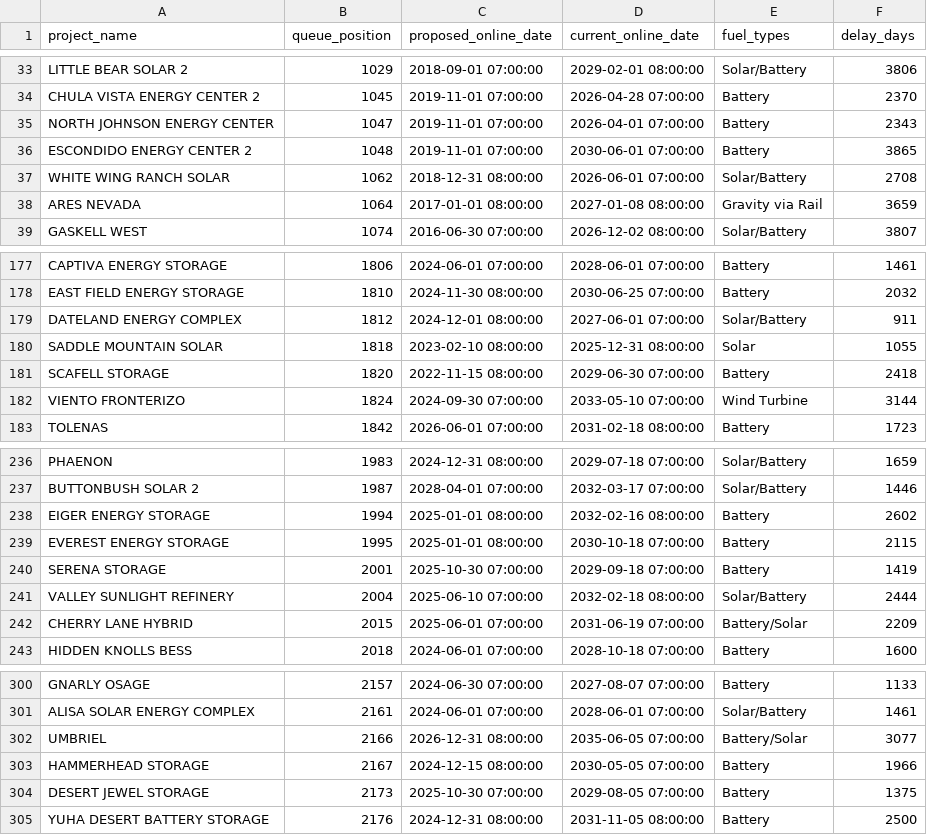
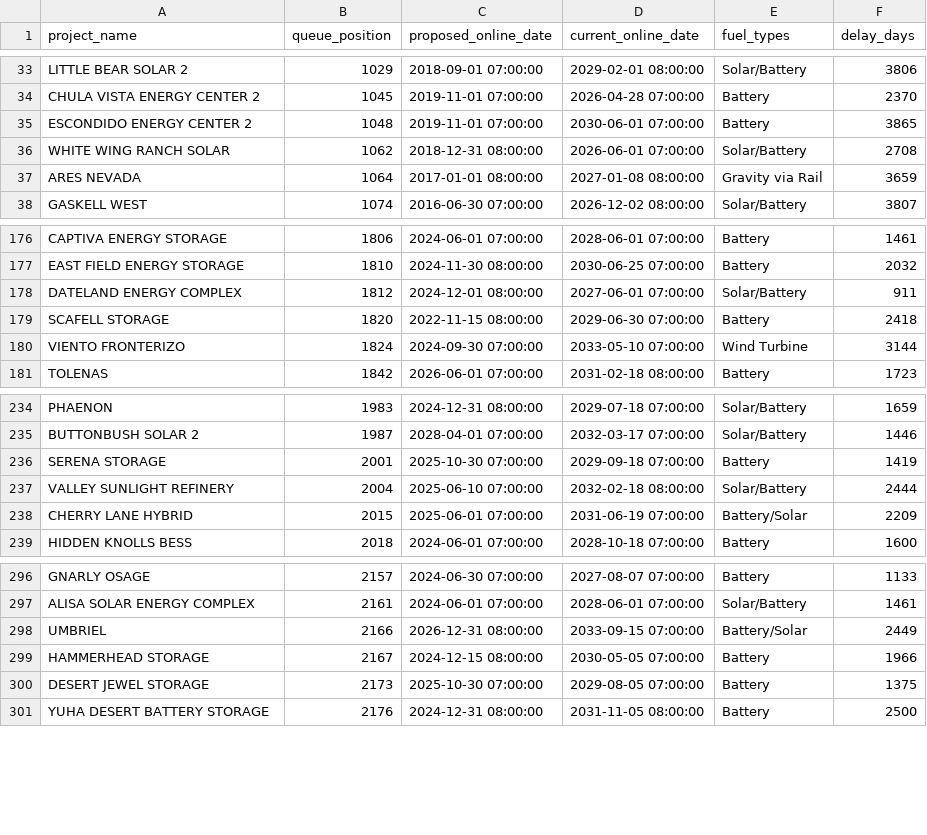
Before and after one commit to gkumarg/caiso-queue, a CSV file: reports/project_timeline_delays.csv, drawn as a sheet; only a part is shown, gaps mark what is left out.

```diff
--- a/reports/project_timeline_delays.csv
+++ b/reports/project_timeline_delays.csv
@@ -34,3 +34,2 @@ LITTLE BEAR SOLAR 2,1029,2018-09-01 07:00:00,2029-02-01 08:00:00,Solar/Battery,3
 CHULA VISTA ENERGY CENTER 2,1045,2019-11-01 07:00:00,2026-04-28 07:00:00,Battery,2370
-NORTH JOHNSON ENERGY CENTER,1047,2019-11-01 07:00:00,2026-04-01 07:00:00,Battery,2343
 ESCONDIDO ENERGY CENTER 2,1048,2019-11-01 07:00:00,2030-06-01 07:00:00,Battery,3865
@@ -179,3 +178,2 @@ EAST FIELD ENERGY STORAGE,1810,2024-11-30 08:00:00,2030-06-25 07:00:00,Battery,2
 DATELAND ENERGY COMPLEX,1812,2024-12-01 08:00:00,2027-06-01 07:00:00,Solar/Battery,911
-SADDLE MOUNTAIN SOLAR,1818,2023-02-10 08:00:00,2025-12-31 08:00:00,Solar,1055
 SCAFELL STORAGE,1820,2022-11-15 08:00:00,2029-06-30 07:00:00,Battery,2418
@@ -237,4 +235,2 @@ PHAENON,1983,2024-12-31 08:00:00,2029-07-18 07:00:00,Solar/Battery,1659
 BUTTONBUSH SOLAR 2,1987,2028-04-01 07:00:00,2032-03-17 07:00:00,Solar/Battery,1446
-EIGER ENERGY STORAGE,1994,2025-01-01 08:00:00,2032-02-16 08:00:00,Battery,2602
-EVEREST ENERGY STORAGE,1995,2025-01-01 08:00:00,2030-10-18 07:00:00,Battery,2115
 SERENA STORAGE,2001,2025-10-30 07:00:00,2029-09-18 07:00:00,Battery,1419
@@ -301,3 +297,3 @@ GNARLY OSAGE,2157,2024-06-30 07:00:00,2027-08-07 07:00:00,Battery,1133
 ALISA SOLAR ENERGY COMPLEX,2161,2024-06-01 07:00:00,2028-06-01 07:00:00,Solar/Battery,1461
-UMBRIEL,2166,2026-12-31 08:00:00,2035-06-05 07:00:00,Battery/Solar,3077
+UMBRIEL,2166,2026-12-31 08:00:00,2033-09-15 07:00:00,Battery/Solar,2449
 HAMMERHEAD STORAGE,2167,2024-12-15 08:00:00,2030-05-05 07:00:00,Battery,1966
```
Also changed, not shown: reports/capacity_by_fuel.csv, reports/timeline_delay_by_fuel.csv, 7 other files.
